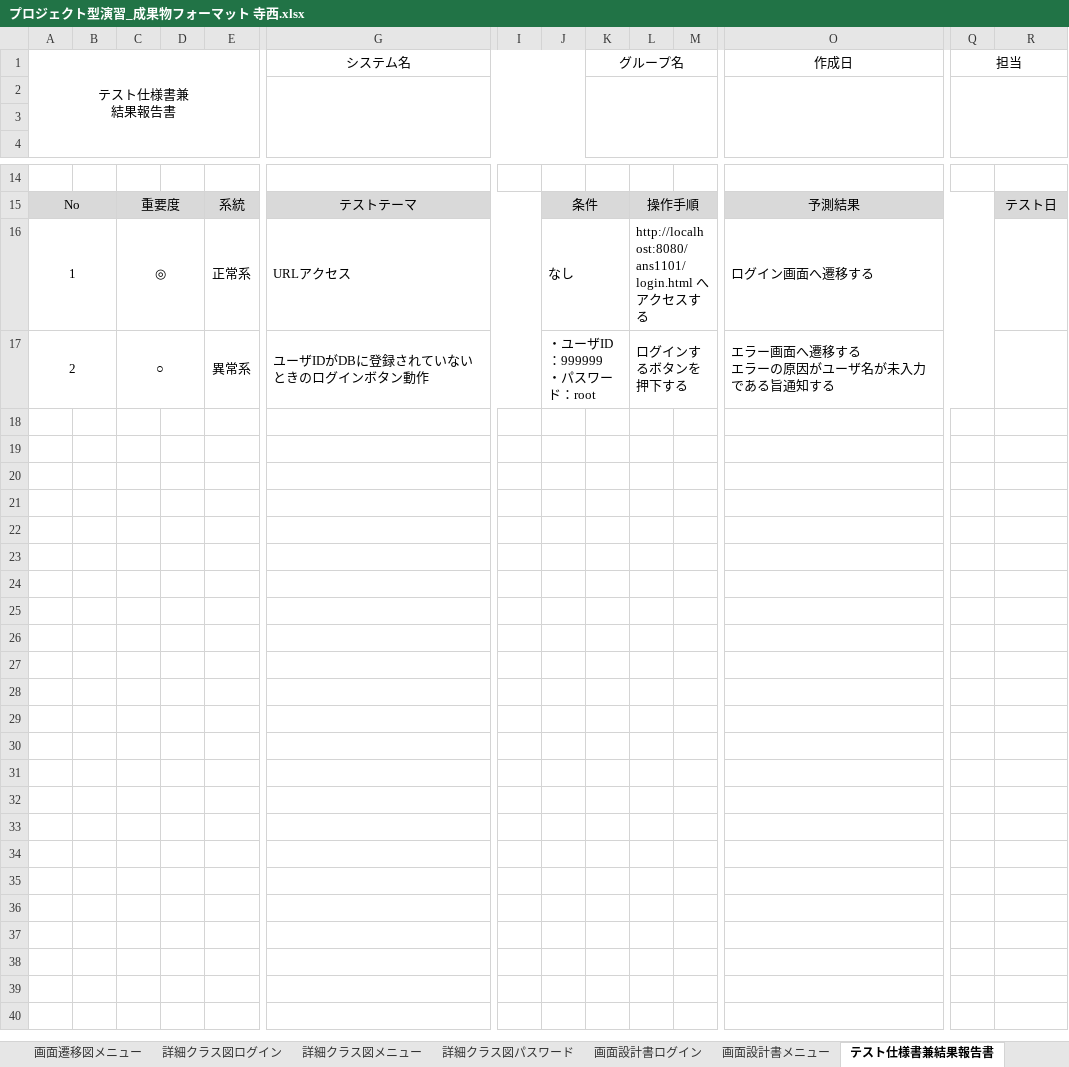
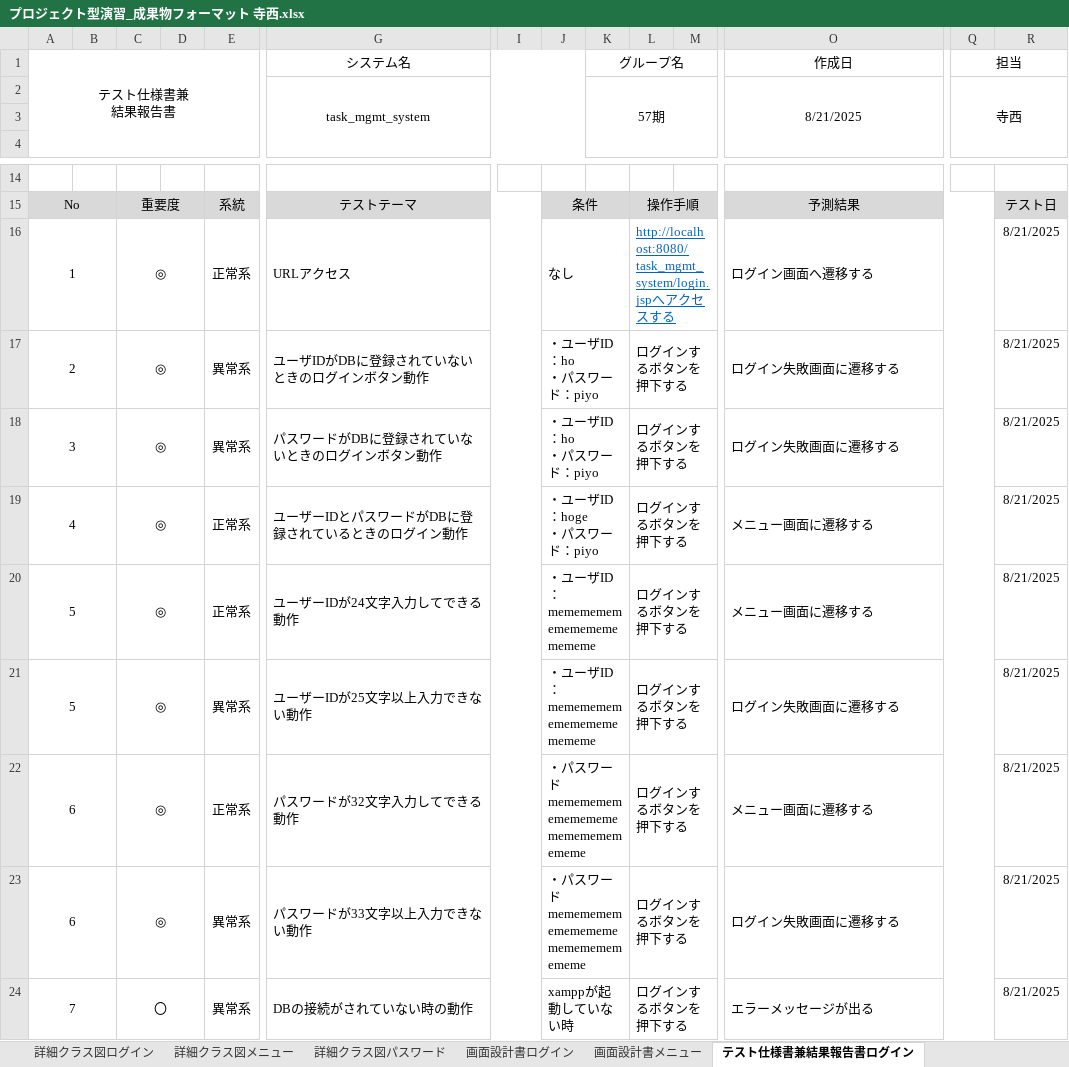
Before and after one commit to Kimoto-Shogo/task_mgmt_system, an Excel workbook: テラニシ成果物/プロジェクト型演習_成果物フォーマット 寺西.xlsx, sheet テスト仕様書兼結果報告書ログイン, drawn as a sheet; only a part is shown, gaps mark what is left out; values as stored, in another font and other column widths than the file's, no borders; rows hold the shown columns only; ↵ is a line break in a cell; the diff names each change by its address in the sheet, - before the commit and + after, or states it on an @@ line.

```diff
--- a/テラニシ成果物/プロジェクト型演習_成果物フォーマット 寺西.xlsx (sheet テスト仕様書兼結果報告書ログイン)
+++ b/テラニシ成果物/プロジェクト型演習_成果物フォーマット 寺西.xlsx (sheet テスト仕様書兼結果報告書ログイン)
-sheet tab: テスト仕様書兼結果報告書
+sheet tab: テスト仕様書兼結果報告書ログイン
-row 2: (empty)
+row 2:  |  |  |  |  | task_mgmt_system |  |  | 57期 |  |  | 8/21/2025 | 寺西
-L16: http://localhost:8080/ans1101/login.html へア…
+L16: http://localhost:8080/task_mgmt_system/login.jspへア…
@@ L16 underline: off → on, text colour: black → #0563C1 @@
-R16:R17: (empty)
+R16:R17: 8/21/2025
-C17: ○
+C17: ◎
-J17: ・ユーザID：999999 ↵ ・パスワード：root
+J17: ・ユーザID：ho ↵ ・パスワード：piyo
-O17 (作成日): エラー画面へ遷移する ↵ エラーの原因がユーザ名が未入力である旨通知する
+O17 (作成日): ログイン失敗画面に遷移する
+row 18: 3 |  | ◎ |  | 異常系 | パスワードがDBに登録されていないときのログインボタン動作 |  | ・ユーザID：ho ↵ ・パスワード：piyo |  | ログインするボタンを押下する |  | ログイン失敗画面に遷移する |  | 8/21/2025
+row 19: 4 |  | ◎ |  | 正常系 | ユーザーIDとパスワードがDBに登録されているときのログイン動作 |  | ・ユーザID：hoge ↵ ・パスワード：piyo |  | ログインするボタンを押下する |  | メニュー画面に遷移する |  | 8/21/2025
+row 20: 5 |  | ◎ |  | 正常系 | ユーザーIDが24文字入力してできる動作 |  | ・ユーザID：memememememememememememe |  | ログインするボタンを押下する |  | メニュー画面に遷移する |  | 8/21/2025
+row 21: 5 |  | ◎ |  | 異常系 | ユーザーIDが25文字以上入力できない動作 |  | ・ユーザID：memememememememememememe |  | ログインするボタンを押下する |  | ログイン失敗画面に遷移する |  | 8/21/2025
+row 22: 6 |  | ◎ |  | 正常系 | パスワードが32文字入力してできる動作 |  | ・パスワードmemememememememememememememememe |  | ログインするボタンを押下する |  | メニュー画面に遷移する |  | 8/21/2025
+row 23: 6 |  | ◎ |  | 異常系 | パスワードが33文字以上入力できない動作 |  | ・パスワードmemememememememememememememememe |  | ログインするボタンを押下する |  | ログイン失敗画面に遷移する |  | 8/21/2025
+row 24: 7 |  | 〇 |  | 異常系 | DBの接続がされていない時の動作 |  | xamppが起動していない時 |  | ログインするボタンを押下する |  | エラーメッセージが出る |  | 8/21/2025
```
Also changed, not shown: other sheet tabs, charts or pictures, 2 other files.
